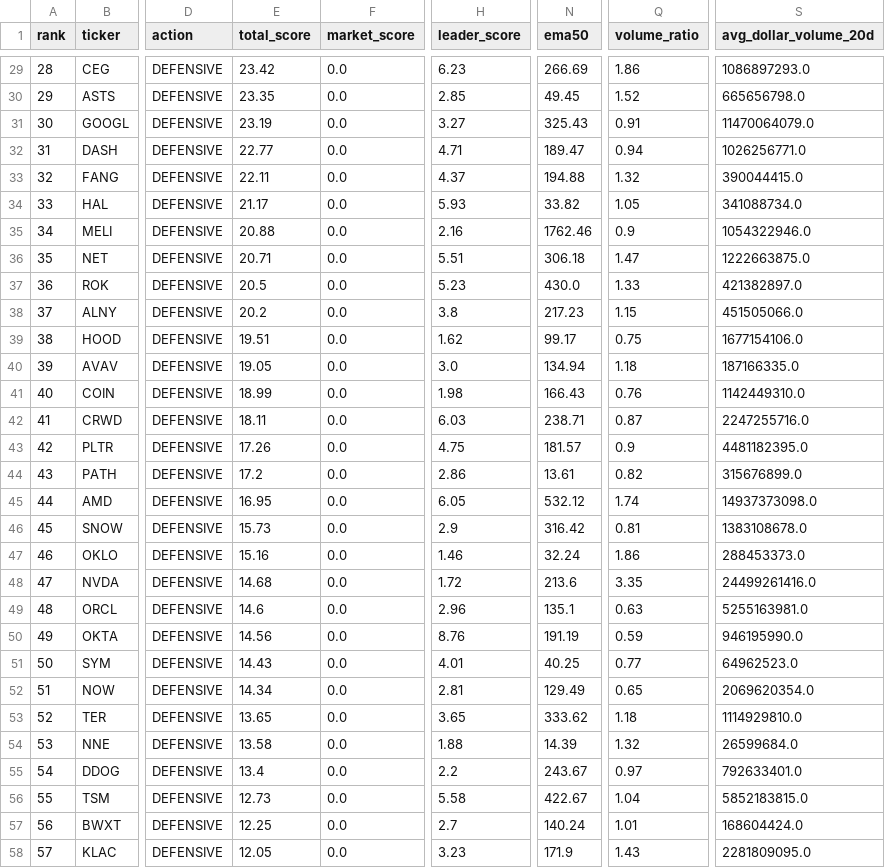
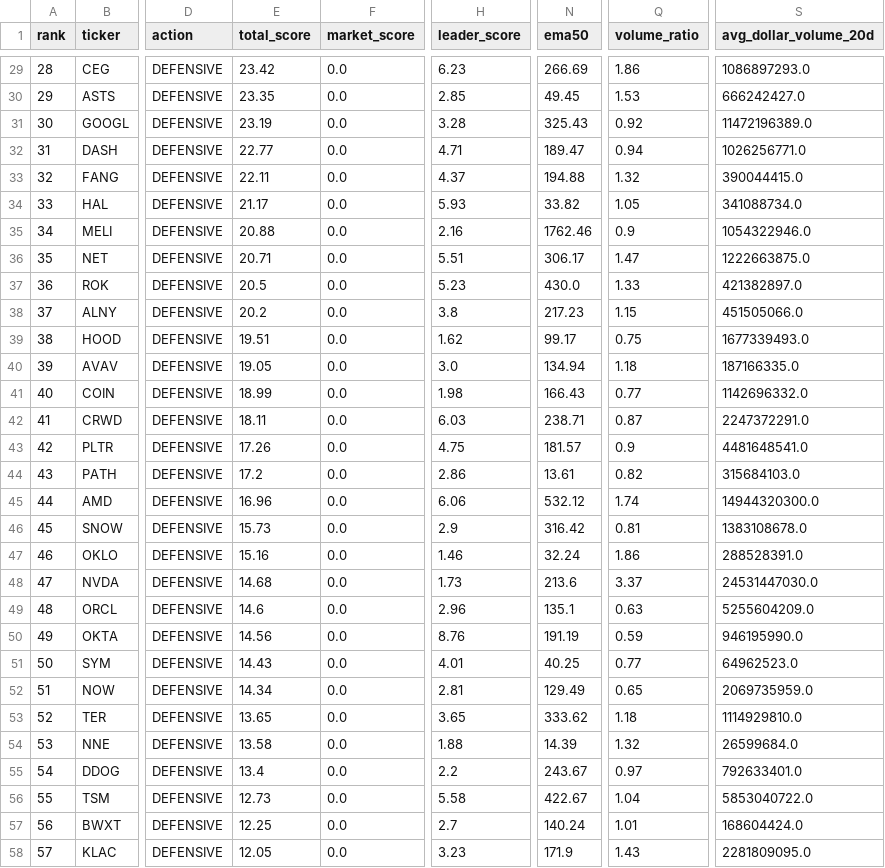
Before and after one commit to Svyable/stocks, a CSV file: output/latest.csv, drawn as a sheet; only a part is shown, gaps mark what is left out; the diff covers the shown part only; the diff names each change by its address in the sheet, - before the commit and + after, or states it on an @@ line.

```diff
--- a/output/latest.csv
+++ b/output/latest.csv
-Q30 (volume_ratio): 1.52
+Q30 (volume_ratio): 1.53
-S30 (avg_dollar_volume_20d): 665656798.0
+S30 (avg_dollar_volume_20d): 666242427.0
-H31 (leader_score): 3.27
+H31 (leader_score): 3.28
-Q31 (volume_ratio): 0.91
+Q31 (volume_ratio): 0.92
-S31 (avg_dollar_volume_20d): 11470064079.0
+S31 (avg_dollar_volume_20d): 11472196389.0
-N36 (ema50): 306.18
+N36 (ema50): 306.17
-S39 (avg_dollar_volume_20d): 1677154106.0
+S39 (avg_dollar_volume_20d): 1677339493.0
-Q41 (volume_ratio): 0.76
+Q41 (volume_ratio): 0.77
-S41 (avg_dollar_volume_20d): 1142449310.0
+S41 (avg_dollar_volume_20d): 1142696332.0
-S42 (avg_dollar_volume_20d): 2247255716.0
+S42 (avg_dollar_volume_20d): 2247372291.0
-S43 (avg_dollar_volume_20d): 4481182395.0
+S43 (avg_dollar_volume_20d): 4481648541.0
-S44 (avg_dollar_volume_20d): 315676899.0
+S44 (avg_dollar_volume_20d): 315684103.0
-E45 (total_score): 16.95
+E45 (total_score): 16.96
-H45 (leader_score): 6.05
+H45 (leader_score): 6.06
-S45 (avg_dollar_volume_20d): 14937373098.0
+S45 (avg_dollar_volume_20d): 14944320300.0
-S47 (avg_dollar_volume_20d): 288453373.0
+S47 (avg_dollar_volume_20d): 288528391.0
-H48 (leader_score): 1.72
+H48 (leader_score): 1.73
-Q48 (volume_ratio): 3.35
+Q48 (volume_ratio): 3.37
-S48 (avg_dollar_volume_20d): 24499261416.0
+S48 (avg_dollar_volume_20d): 24531447030.0
-S49 (avg_dollar_volume_20d): 5255163981.0
+S49 (avg_dollar_volume_20d): 5255604209.0
-S52 (avg_dollar_volume_20d): 2069620354.0
+S52 (avg_dollar_volume_20d): 2069735959.0
-S56 (avg_dollar_volume_20d): 5852183815.0
+S56 (avg_dollar_volume_20d): 5853040722.0
```
Also changed, not shown: 34 edited cells elsewhere in this file, 3 other files.
